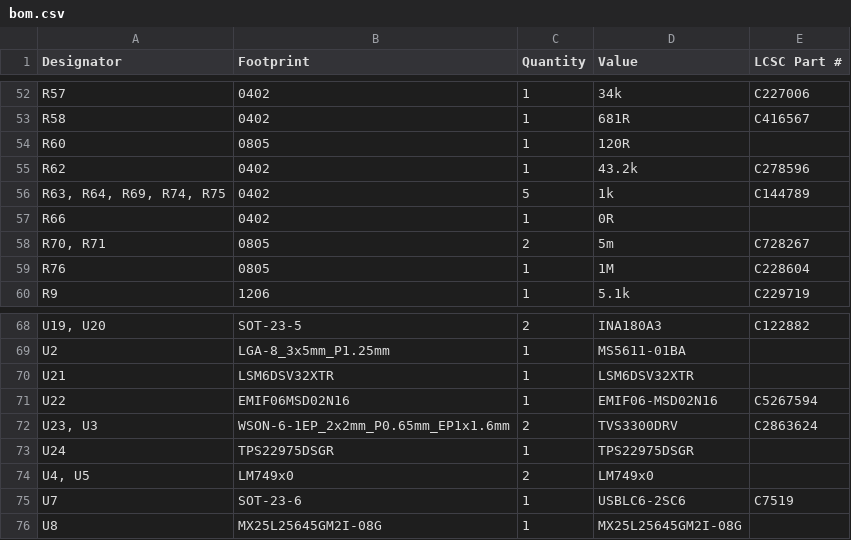
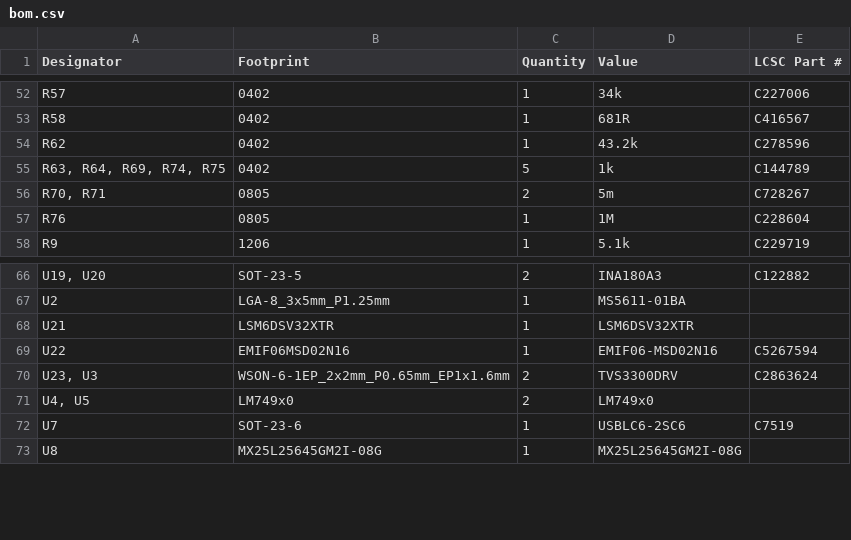
Before and after one commit to waterloo-rocketry/canhw, a CSV file: CanardBoard/production/bom.csv, drawn as a sheet; only a part is shown, gaps mark what is left out; the diff names each change by its address in the sheet, - before the commit and + after, or states it on an @@ line.

```diff
--- a/CanardBoard/production/bom.csv
+++ b/CanardBoard/production/bom.csv
-row 54: R60 | 0805 | 1 | 120R
-row 57: R66 | 0402 | 1 | 0R
-row 73: U24 | TPS22975DSGR | 1 | TPS22975DSGR
```
Also changed, not shown: 3 other files.
